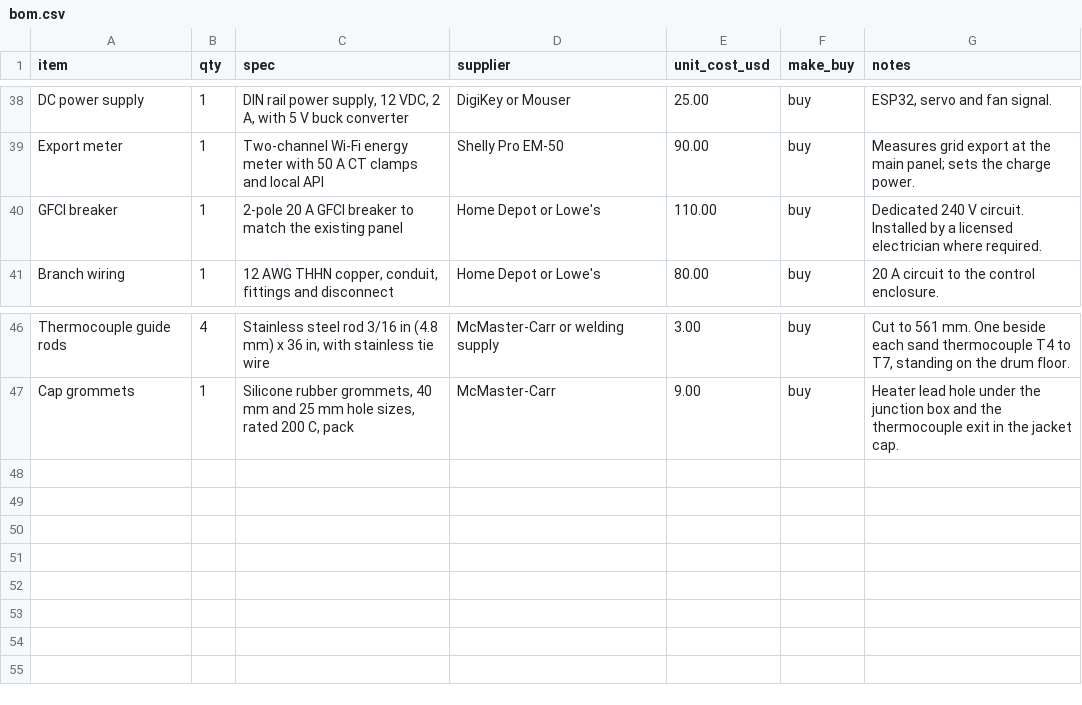
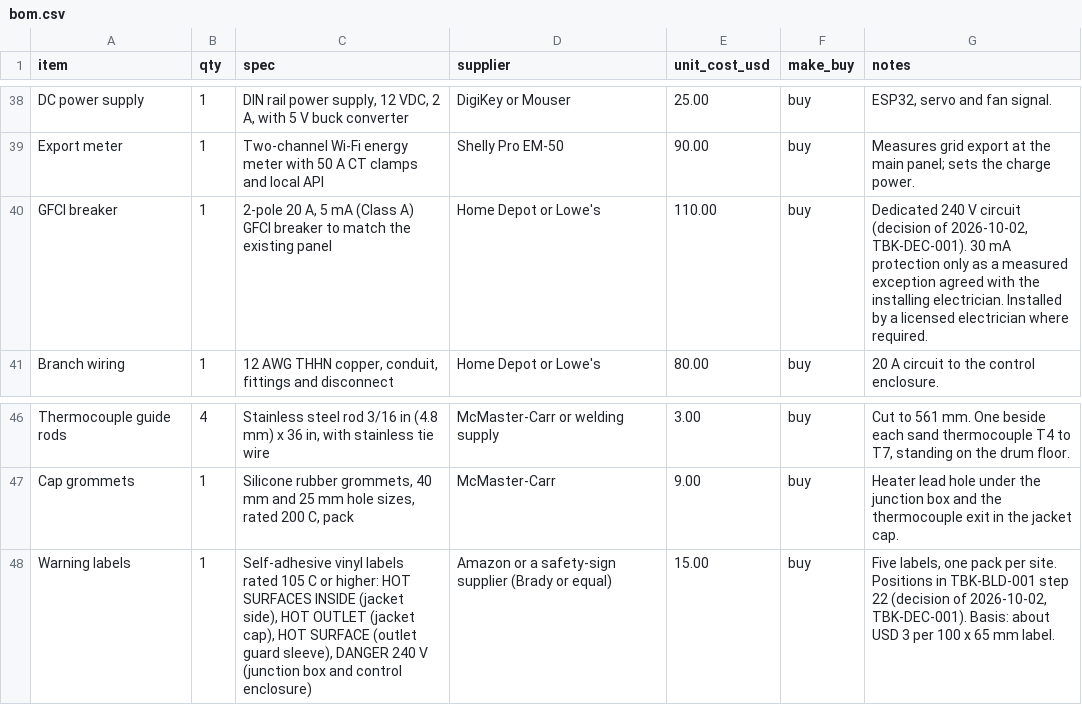
Before and after one commit to BoujeeEnjinia1701/thermabrick, a CSV file: bom/bom.csv, drawn as a sheet; only a part is shown, gaps mark what is left out.

```diff
--- a/bom/bom.csv
+++ b/bom/bom.csv
@@ -39,3 +39,3 @@ DC power supply,1,"DIN rail power supply, 12 VDC, 2 A, with 5 V buck converter",
 Export meter,1,Two-channel Wi-Fi energy meter with 50 A CT clamps and local API,Shelly Pro EM-50,90.00,buy,Measures grid export at the main panel; sets the charge power.
-GFCI breaker,1,2-pole 20 A GFCI breaker to match the existing panel,Home Depot or Lowe's,110.00,buy,Dedicated 240 V circuit. Installed by a licensed electrician where required.
+GFCI breaker,1,"2-pole 20 A, 5 mA (Class A) GFCI breaker to match the existing panel",Home Depot or Lowe's,110.00,buy,"Dedicated 240 V circuit (decision of 2026-10-02, TBK-DEC-001). 30 mA protection only as a measured exception agreed with the installing electrician. Installed by a licensed electrician where required."
 Branch wiring,1,"12 AWG THHN copper, conduit, fittings and disconnect",Home Depot or Lowe's,80.00,buy,20 A circuit to the control enclosure.
@@ -47 +47,2 @@ Thermocouple guide rods,4,"Stainless steel rod 3/16 in (4.8 mm) x 36 in, with st
 Cap grommets,1,"Silicone rubber grommets, 40 mm and 25 mm hole sizes, rated 200 C, pack",McMaster-Carr,9.00,buy,Heater lead hole under the junction box and the thermocouple exit in the jacket cap.
+Warning labels,1,"Self-adhesive vinyl labels rated 105 C or higher: HOT SURFACES INSIDE (jacket side), HOT OUTLET (jacket cap), HOT SURFACE (outlet guard sleeve), DANGER 240 V (junction box and control enclosure)",Amazon or a safety-sign supplier (Brady or equal),15.00,buy,"Five labels, one pack per site. Positions in TBK-BLD-001 step 22 (decision of 2026-10-02, TBK-DEC-001). Basis: about USD 3 per 100 x 65 mm label."
```
Also changed, not shown: 36 other files.
